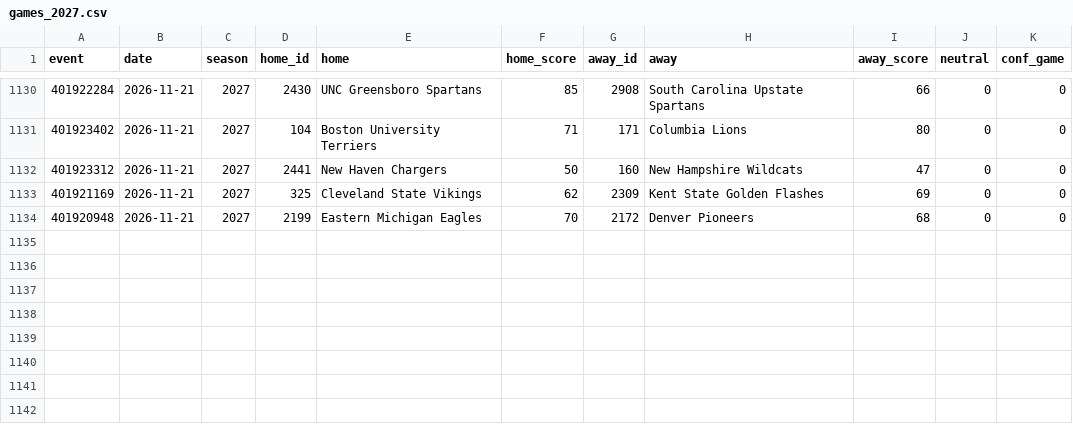
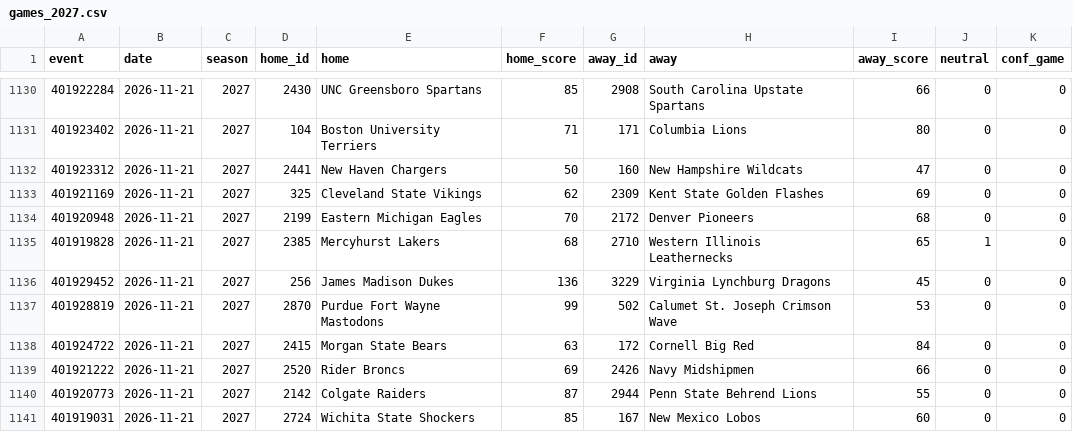
Before and after one commit to jlwin1995-alt/CBB, a CSV file: data/raw/games_2027.csv, drawn as a sheet; only a part is shown, gaps mark what is left out.

```diff
--- a/data/raw/games_2027.csv
+++ b/data/raw/games_2027.csv
@@ -1134 +1134,8 @@ event,date,season,home_id,home,home_score,away_id,away,away_score,neutral,conf_g
 401920948,2026-11-21,2027,2199,Eastern Michigan Eagles,70,2172,Denver Pioneers,68,0,0
+401919828,2026-11-21,2027,2385,Mercyhurst Lakers,68,2710,Western Illinois Leathernecks,65,1,0
+401929452,2026-11-21,2027,256,James Madison Dukes,136,3229,Virginia Lynchburg Dragons,45,0,0
+401928819,2026-11-21,2027,2870,Purdue Fort Wayne Mastodons,99,502,Calumet St. Joseph Crimson Wave,53,0,0
+401924722,2026-11-21,2027,2415,Morgan State Bears,63,172,Cornell Big Red,84,0,0
+401921222,2026-11-21,2027,2520,Rider Broncs,69,2426,Navy Midshipmen,66,0,0
+401920773,2026-11-21,2027,2142,Colgate Raiders,87,2944,Penn State Behrend Lions,55,0,0
+401919031,2026-11-21,2027,2724,Wichita State Shockers,85,167,New Mexico Lobos,60,0,0
```
Also changed, not shown: data/log/credits.csv, data/log/lines_log.csv, 5 other files.
